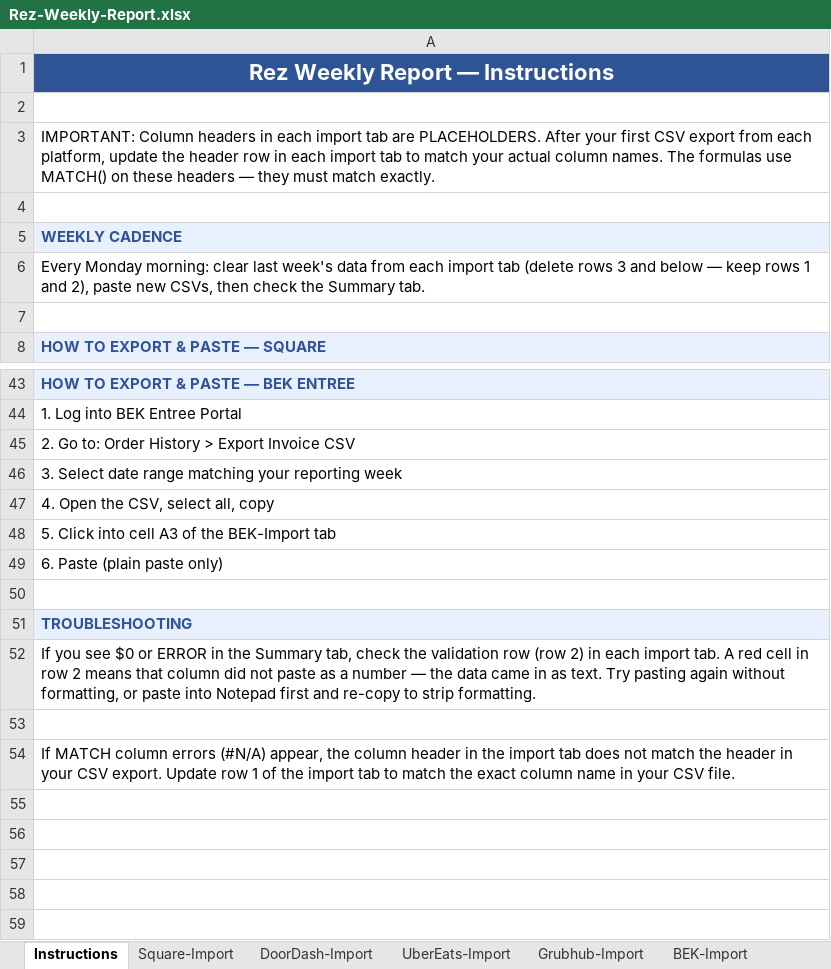
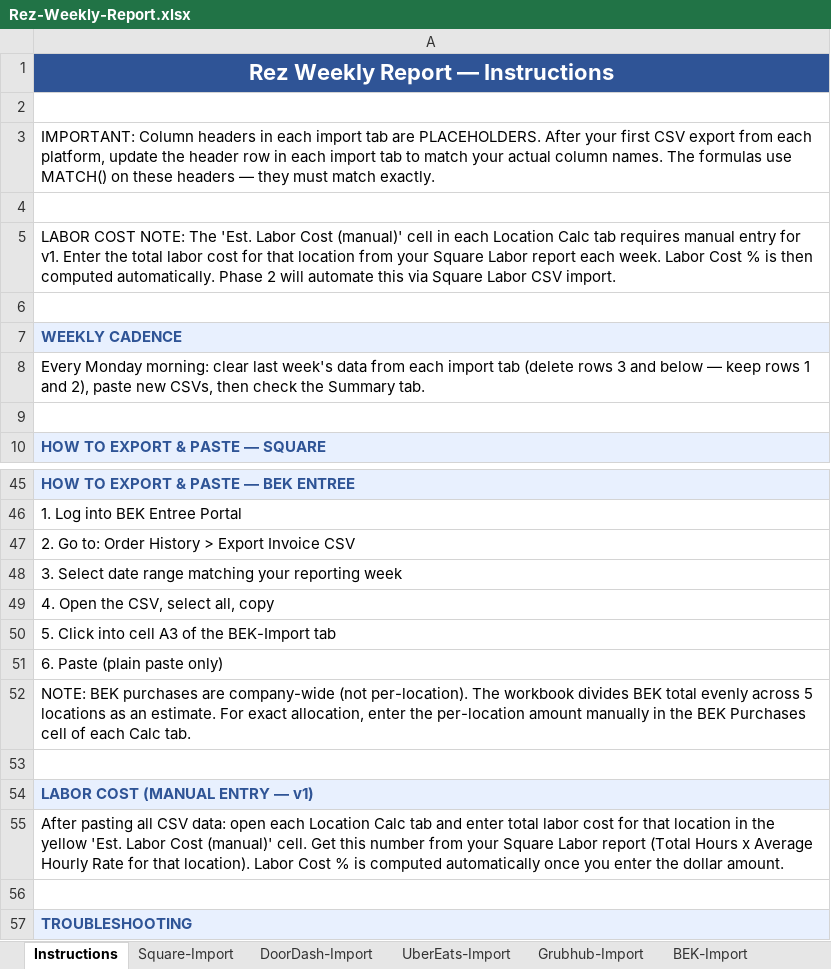
Before and after one commit to josistew/crash-course-intake, an Excel workbook: Rez-Weekly-Report.xlsx, sheet Instructions, drawn as a sheet; only a part is shown, gaps mark what is left out; the shorter side is filled out with more unchanged rows; values as stored, in another font and other column widths than the file's, no borders; the diff names each change by its address in the sheet, - before the commit and + after, or states it on an @@ line.

Commit message:
feat(01-02): add MATCH-based formula engine to all calc and summary tabs
Task 1 — Location Calc tabs (MML/MMA/MM3/TS1/TS2):
- SUMIFS formulas with INDEX/MATCH column lookup for Square, DoorDash, UberEats, Grubhub revenue
- BEK Purchases: food-category SUMIF divided by 5 locations (company-wide BEK allocation)
- Purchase Cost % and Labor Cost % computed from net revenue
- Est. Labor Cost row is manual entry (yellow cell) with clear comment — v1 limitation
- Total Orders aggregated across all 4 platforms per location
- Avg Ticket = net revenue / total orders
- Prior-Week column references Prior-Week tab via date-keyed INDEX/MATCH (B2-7 date lookup)
- WoW % conditional formatting: green (>+5%), red (<-5%) on key metric rows
- Row 2 Week Ending linked to Summary!B2 (master date cell)

Task 2 — Summary tab:
- All 5 location columns pull KPIs from corresponding calc tabs via cross-tab references
- WoW rows show raw percentage with +/- format and conditional formatting
- Brand color bands: Moto Medi warm (FDE9D9), Tikka Shack cool (D0E2F1)
- Notes section explains metric definitions and v1 limitations
- Added --output CLI arg; script now idempotent and prints tab count on completion

```diff
--- a/Rez-Weekly-Report.xlsx (sheet Instructions)
+++ b/Rez-Weekly-Report.xlsx (sheet Instructions)
+row 5: LABOR COST NOTE: The 'Est. Labor Cost (manual)' cell in each Location Calc tab requires manual entry for v1. Enter the total labor cost for that location from your Square Labor report each week. Labor Cost % is then computed automatically. Phase 2 will automate this via Square Labor CSV import.
+row 6: (empty)
+row 52: NOTE: BEK purchases are company-wide (not per-location). The workbook divides BEK total evenly across 5 locations as an estimate. For exact allocation, enter the per-location amount manually in the BEK Purchases cell of each Calc tab.
+row 53: (empty)
+row 54: LABOR COST (MANUAL ENTRY — v1)
+row 55: After pasting all CSV data: open each Location Calc tab and enter total labor cost for that location in the yellow 'Est. Labor Cost (manual)' cell. Get this number from your Square Labor report (Total Hours x Average Hourly Rate for that location). Labor Cost % is computed automatically once you enter the dollar amount.
```
Also changed, not shown: sheet Summary, sheet MM3-Calc, sheet TS1-Calc, sheet TS2-Calc, sheet MML-Calc, sheet MMA-Calc, 1 other file.
